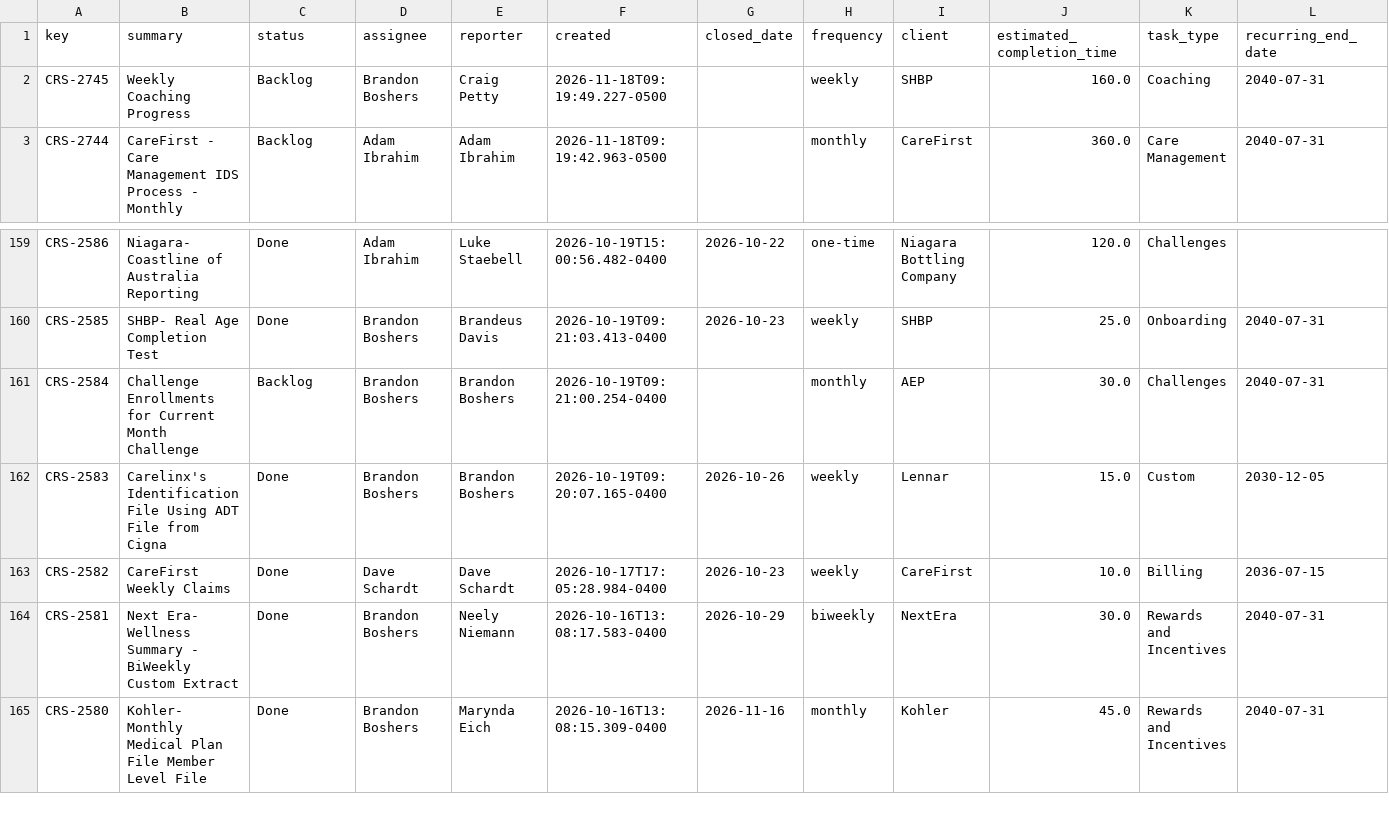
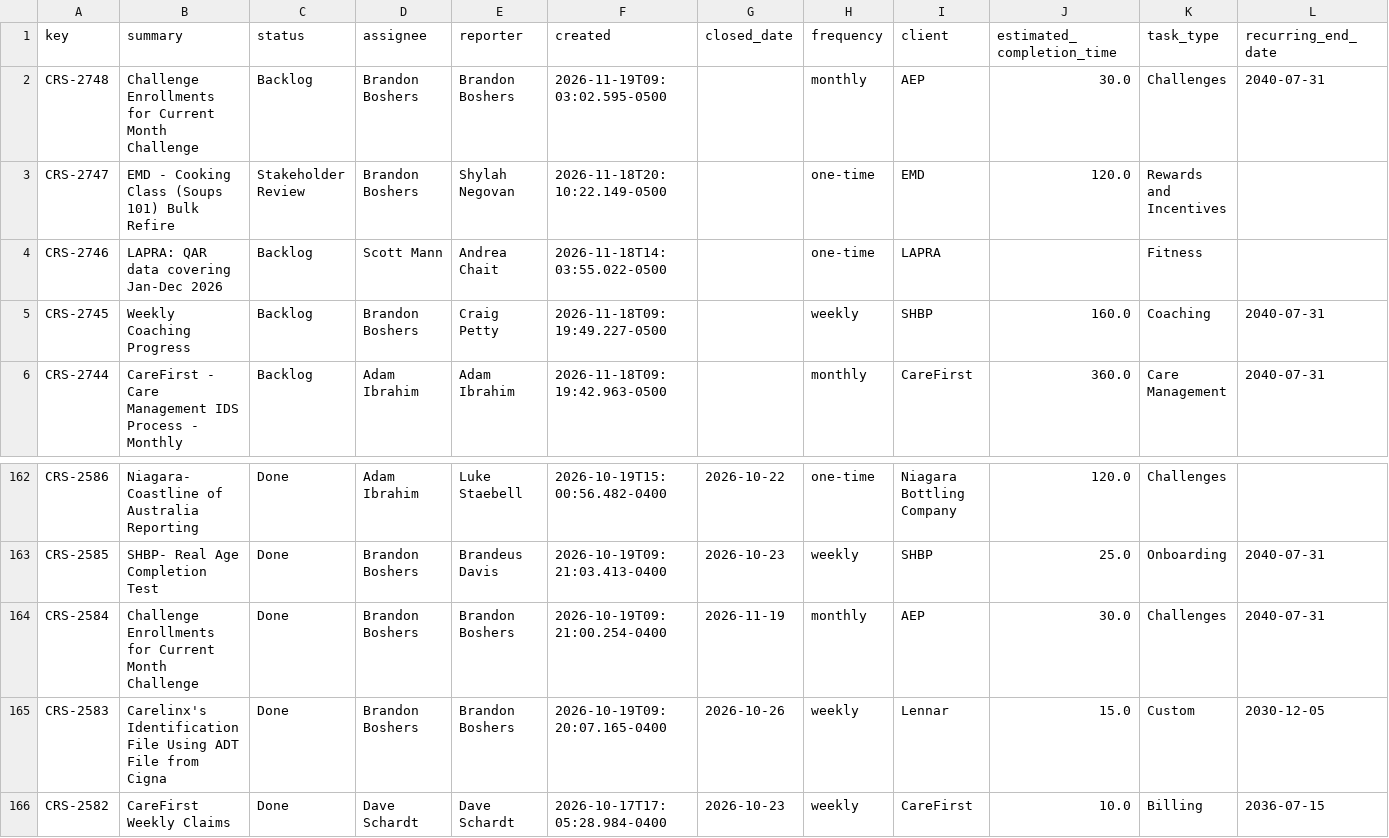
Before and after one commit to brandonboshers/crs-jira-dashboard, a CSV file: data/crs_jira_export.csv, drawn as a sheet; only a part is shown, gaps mark what is left out; the shorter side is filled out with more unchanged rows; addresses are those after the commit; rows hold the shown columns only; the diff names each change by its address in the sheet, - before the commit and + after, or states it on an @@ line.

Commit message:
Sync dashboard from source

```diff
--- a/data/crs_jira_export.csv
+++ b/data/crs_jira_export.csv
+row 2: CRS-2748 | Challenge Enrollments for Current Month Challenge | Backlog | Brandon Boshers | Brandon Boshers | 2026-11-19T09:03:02.595-0500 |  | monthly | AEP | 30.0 | Challenges | 2040-07-31
+row 3: CRS-2747 | EMD - Cooking Class (Soups 101) Bulk Refire | Stakeholder Review | Brandon Boshers | Shylah Negovan | 2026-11-18T20:10:22.149-0500 |  | one-time | EMD | 120.0 | Rewards and Incentives
+row 4: CRS-2746 | LAPRA: QAR data covering Jan-Dec 2026 | Backlog | Scott Mann | Andrea Chait | 2026-11-18T14:03:55.022-0500 |  | one-time | LAPRA |  | Fitness
-C164 (status): Backlog
+C164 (status): Done
-G164 (closed_date): (empty)
+G164 (closed_date): 2026-11-19
```
